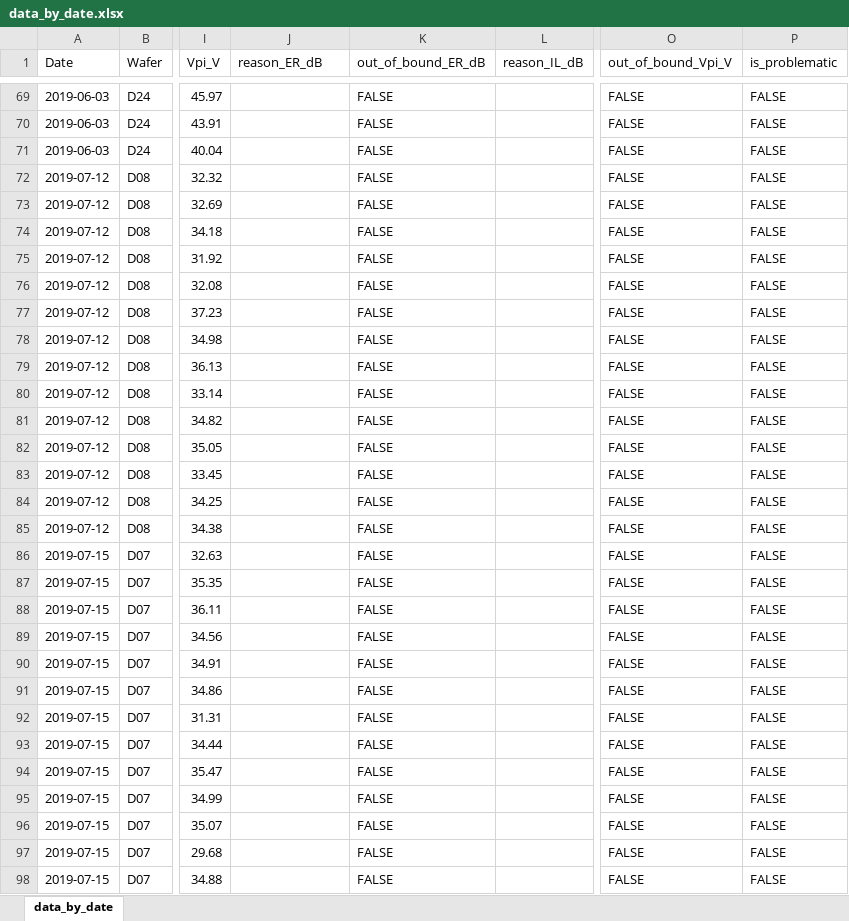
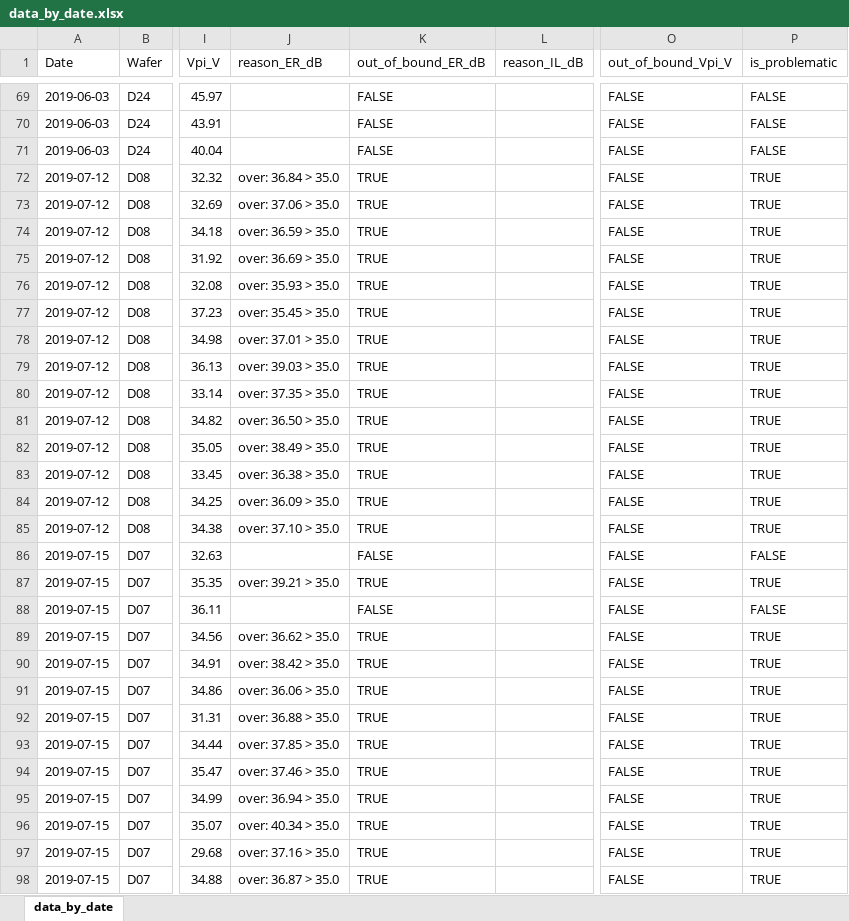
Before and after one commit to hanseo-k/auto, an Excel workbook: res/csv/data_by_date.xlsx, sheet data_by_date, drawn as a sheet; only a part is shown, gaps mark what is left out; values as stored, in another font and other column widths than the file's, no cell formats; the diff covers the shown part only; the diff names each change by its address in the sheet, - before the commit and + after, or states it on an @@ line.

```diff
--- a/res/csv/data_by_date.xlsx (sheet data_by_date)
+++ b/res/csv/data_by_date.xlsx (sheet data_by_date)
-J72 (reason_ER_dB): (empty)
+J72 (reason_ER_dB): over: 36.84 > 35.0
-K72:K85 (out_of_bound_ER_dB): FALSE
+K72:K85 (out_of_bound_ER_dB): TRUE
-P72:P85 (is_problematic): FALSE
+P72:P85 (is_problematic): TRUE
-J73 (reason_ER_dB): (empty)
+J73 (reason_ER_dB): over: 37.06 > 35.0
-J74 (reason_ER_dB): (empty)
+J74 (reason_ER_dB): over: 36.59 > 35.0
-J75 (reason_ER_dB): (empty)
+J75 (reason_ER_dB): over: 36.69 > 35.0
-J76 (reason_ER_dB): (empty)
+J76 (reason_ER_dB): over: 35.93 > 35.0
-J77 (reason_ER_dB): (empty)
+J77 (reason_ER_dB): over: 35.45 > 35.0
-J78 (reason_ER_dB): (empty)
+J78 (reason_ER_dB): over: 37.01 > 35.0
-J79 (reason_ER_dB): (empty)
+J79 (reason_ER_dB): over: 39.03 > 35.0
-J80 (reason_ER_dB): (empty)
+J80 (reason_ER_dB): over: 37.35 > 35.0
-J81 (reason_ER_dB): (empty)
+J81 (reason_ER_dB): over: 36.50 > 35.0
-J82 (reason_ER_dB): (empty)
+J82 (reason_ER_dB): over: 38.49 > 35.0
-J83 (reason_ER_dB): (empty)
+J83 (reason_ER_dB): over: 36.38 > 35.0
-J84 (reason_ER_dB): (empty)
+J84 (reason_ER_dB): over: 36.09 > 35.0
-J85 (reason_ER_dB): (empty)
+J85 (reason_ER_dB): over: 37.10 > 35.0
-J87 (reason_ER_dB): (empty)
+J87 (reason_ER_dB): over: 39.21 > 35.0
-K87 (out_of_bound_ER_dB): FALSE
+K87 (out_of_bound_ER_dB): TRUE
-P87 (is_problematic): FALSE
+P87 (is_problematic): TRUE
-J89 (reason_ER_dB): (empty)
+J89 (reason_ER_dB): over: 36.62 > 35.0
-K89:K98 (out_of_bound_ER_dB): FALSE
+K89:K98 (out_of_bound_ER_dB): TRUE
-P89:P98 (is_problematic): FALSE
+P89:P98 (is_problematic): TRUE
-J90 (reason_ER_dB): (empty)
+J90 (reason_ER_dB): over: 38.42 > 35.0
-J91 (reason_ER_dB): (empty)
+J91 (reason_ER_dB): over: 36.06 > 35.0
-J92 (reason_ER_dB): (empty)
+J92 (reason_ER_dB): over: 36.88 > 35.0
-J93 (reason_ER_dB): (empty)
+J93 (reason_ER_dB): over: 37.85 > 35.0
-J94 (reason_ER_dB): (empty)
+J94 (reason_ER_dB): over: 37.46 > 35.0
-J95 (reason_ER_dB): (empty)
+J95 (reason_ER_dB): over: 36.94 > 35.0
-J96 (reason_ER_dB): (empty)
+J96 (reason_ER_dB): over: 40.34 > 35.0
-J97 (reason_ER_dB): (empty)
+J97 (reason_ER_dB): over: 37.16 > 35.0
-J98 (reason_ER_dB): (empty)
+J98 (reason_ER_dB): over: 36.87 > 35.0
```
Also changed, not shown: 31 edited cells elsewhere in this sheet, cell formats, 13 other files.
